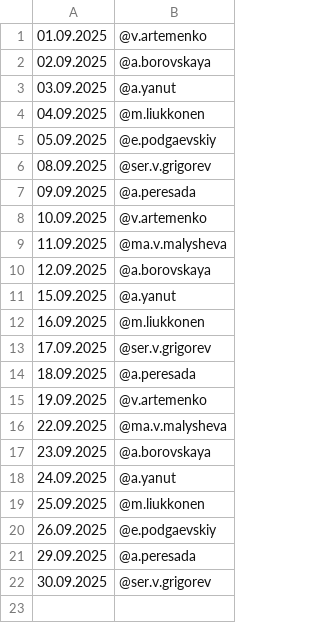
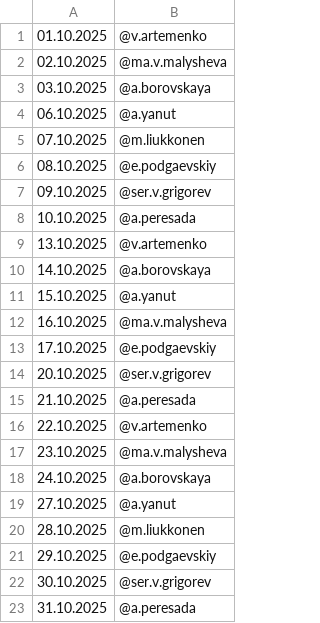
Before and after one commit to Kenzzzji/test2, a CSV file: schedule.csv, drawn as a sheet.

Commit message:
Update schedule.csv

```diff
--- a/schedule.csv
+++ b/schedule.csv
@@ -1,22 +1,23 @@
-01.09.2025,@v.artemenko
-02.09.2025,@a.borovskaya
-03.09.2025,@a.yanut
-04.09.2025,@m.liukkonen
-05.09.2025,@e.podgaevskiy
-08.09.2025,@ser.v.grigorev
-09.09.2025,@a.peresada
-10.09.2025,@v.artemenko
-11.09.2025,@ma.v.malysheva
-12.09.2025,@a.borovskaya
-15.09.2025,@a.yanut
-16.09.2025,@m.liukkonen
-17.09.2025,@ser.v.grigorev
-18.09.2025,@a.peresada
-19.09.2025,@v.artemenko
-22.09.2025,@ma.v.malysheva
-23.09.2025,@a.borovskaya
-24.09.2025,@a.yanut
-25.09.2025,@m.liukkonen
-26.09.2025,@e.podgaevskiy
-29.09.2025,@a.peresada
-30.09.2025,@ser.v.grigorev
+01.10.2025,@v.artemenko
+02.10.2025,@ma.v.malysheva
+03.10.2025,@a.borovskaya
+06.10.2025,@a.yanut
+07.10.2025,@m.liukkonen
+08.10.2025,@e.podgaevskiy
+09.10.2025,@ser.v.grigorev
+10.10.2025,@a.peresada
+13.10.2025,@v.artemenko
+14.10.2025,@a.borovskaya
+15.10.2025,@a.yanut
+16.10.2025,@ma.v.malysheva
+17.10.2025,@e.podgaevskiy
+20.10.2025,@ser.v.grigorev
+21.10.2025,@a.peresada
+22.10.2025,@v.artemenko
+23.10.2025,@ma.v.malysheva
+24.10.2025,@a.borovskaya
+27.10.2025,@a.yanut
+28.10.2025,@m.liukkonen
+29.10.2025,@e.podgaevskiy
+30.10.2025,@ser.v.grigorev
+31.10.2025,@a.peresada
```
